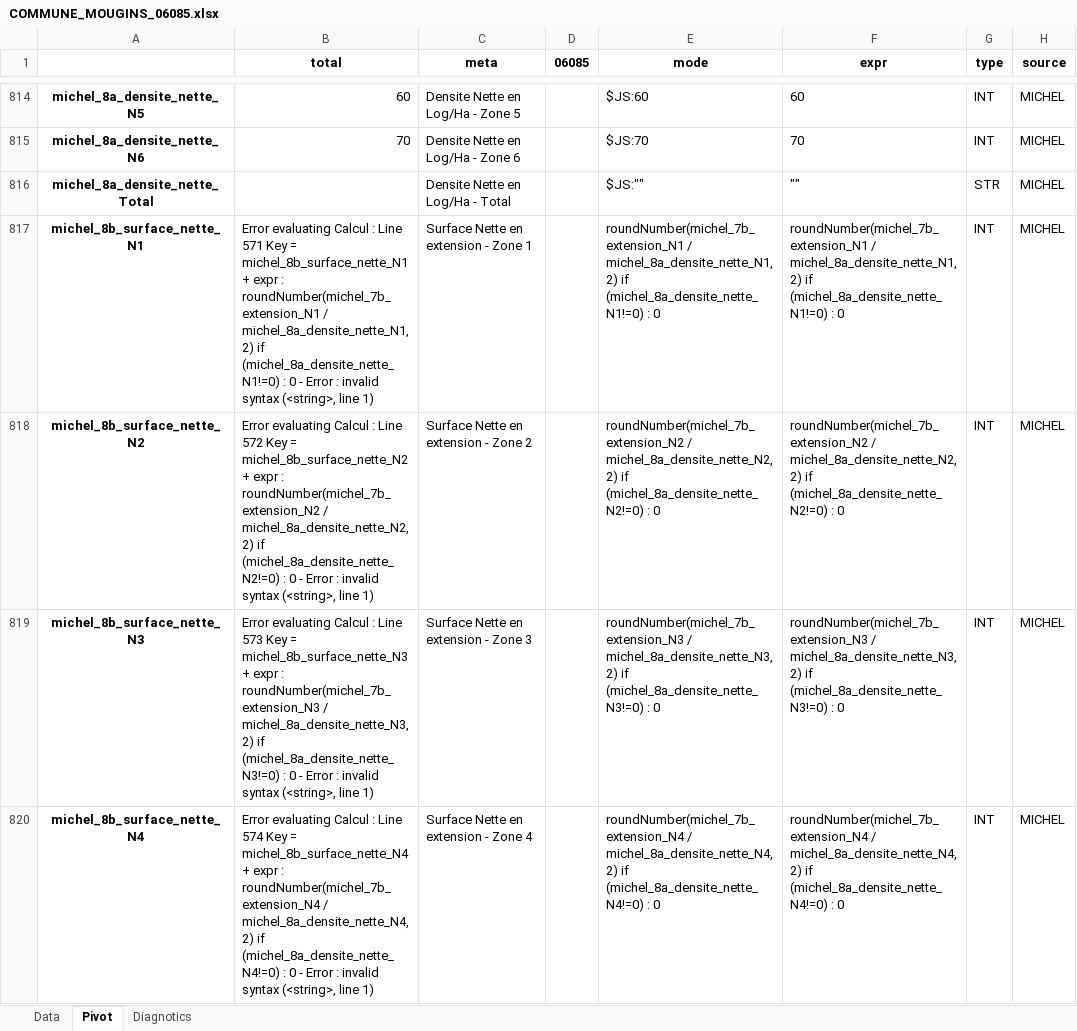
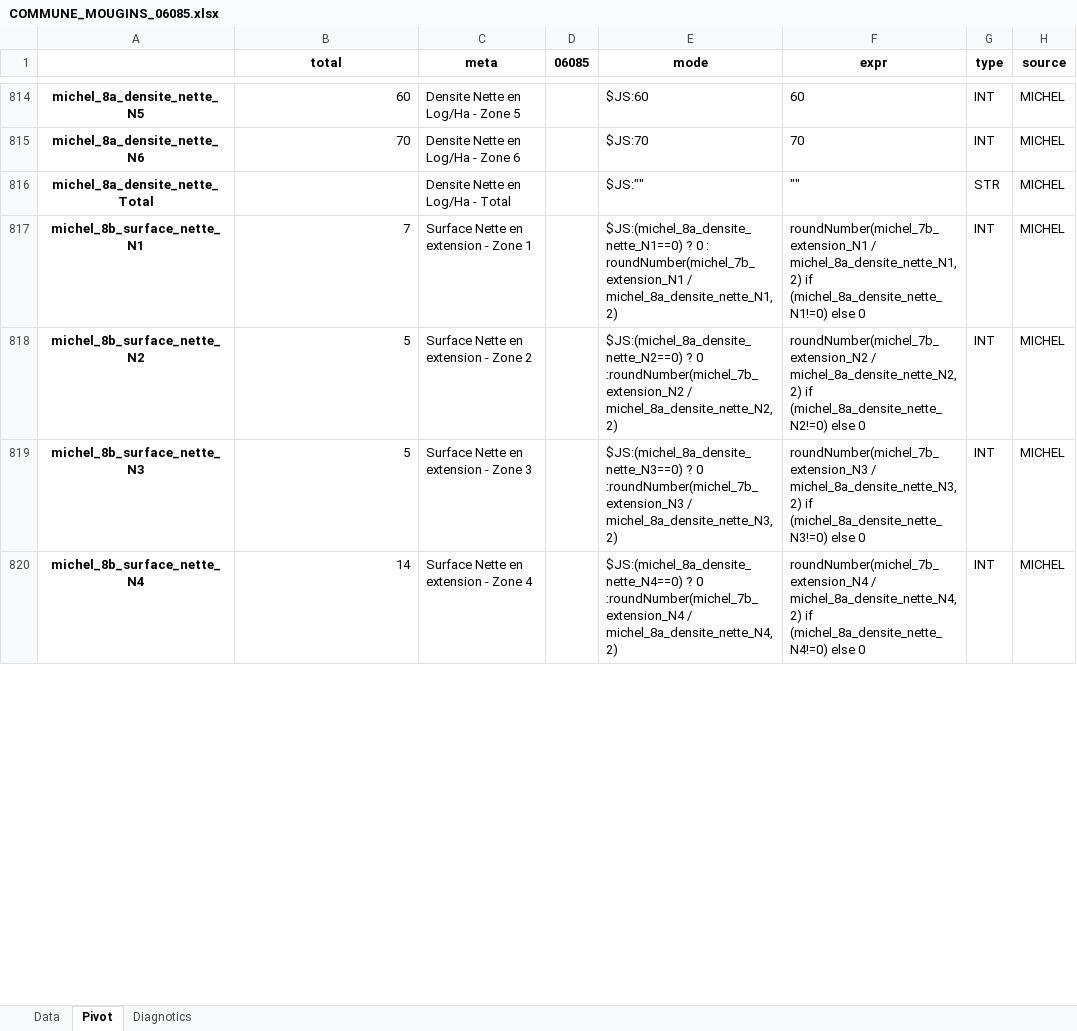
Before and after one commit to bheuse/ConsommationFonciere, an Excel workbook: output/COMMUNE_MOUGINS_06085.xlsx, sheet Pivot, drawn as a sheet; only a part is shown, gaps mark what is left out; values as stored, in another font and other column widths than the file's, no borders; 1 other sheet too large or unreadable and not compared; the diff covers the shown part only; the diff names each change by its address in the sheet, - before the commit and + after, or states it on an @@ line.

```diff
--- a/output/COMMUNE_MOUGINS_06085.xlsx (sheet Pivot)
+++ b/output/COMMUNE_MOUGINS_06085.xlsx (sheet Pivot)
-B817 (total): Error evaluating Calcul : Line 571 Key = michel_8b_surface_nette_N1 + expr : roundNumber(michel_7b_extension_N1 / michel_8a_densite_nette_N1,2) if (michel_8a_densite_nette_N1!=0) : 0 - Error : invalid syntax (<string>, line 1)
+B817 (total): 7
-E817 (mode): roundNumber(michel_7b_extension_N1 / michel_8a_densite_nette_N1,2) if (michel_8a_densite_nette_N1!=0) : 0
+E817 (mode): $JS:(michel_8a_densite_nette_N1==0) ? 0 : roundNumber(michel_7b_extension_N1 / michel_8a_densite_nette_N1,2)
-F817 (expr): …if (michel_8a_densite_nette_N1!=0) : 0
+F817 (expr): …if (michel_8a_densite_nette_N1!=0) else 0
-B818 (total): Error evaluating Calcul : Line 572 Key = michel_8b_surface_nette_N2 + expr : roundNumber(michel_7b_extension_N2 / michel_8a_densite_nette_N2,2) if (michel_8a_densite_nette_N2!=0) : 0 - Error : invalid syntax (<string>, line 1)
+B818 (total): 5
-E818 (mode): roundNumber(michel_7b_extension_N2 / michel_8a_densite_nette_N2,2) if (michel_8a_densite_nette_N2!=0) : 0
+E818 (mode): $JS:(michel_8a_densite_nette_N2==0) ? 0 :roundNumber(michel_7b_extension_N2 / michel_8a_densite_nette_N2,2)
-F818 (expr): …if (michel_8a_densite_nette_N2!=0) : 0
+F818 (expr): …if (michel_8a_densite_nette_N2!=0) else 0
-B819 (total): Error evaluating Calcul : Line 573 Key = michel_8b_surface_nette_N3 + expr : roundNumber(michel_7b_extension_N3 / michel_8a_densite_nette_N3,2) if (michel_8a_densite_nette_N3!=0) : 0 - Error : invalid syntax (<string>, line 1)
+B819 (total): 5
-E819 (mode): roundNumber(michel_7b_extension_N3 / michel_8a_densite_nette_N3,2) if (michel_8a_densite_nette_N3!=0) : 0
+E819 (mode): $JS:(michel_8a_densite_nette_N3==0) ? 0 :roundNumber(michel_7b_extension_N3 / michel_8a_densite_nette_N3,2)
-F819 (expr): …if (michel_8a_densite_nette_N3!=0) : 0
+F819 (expr): …if (michel_8a_densite_nette_N3!=0) else 0
-B820 (total): Error evaluating Calcul : Line 574 Key = michel_8b_surface_nette_N4 + expr : roundNumber(michel_7b_extension_N4 / michel_8a_densite_nette_N4,2) if (michel_8a_densite_nette_N4!=0) : 0 - Error : invalid syntax (<string>, line 1)
+B820 (total): 14
-E820 (mode): roundNumber(michel_7b_extension_N4 / michel_8a_densite_nette_N4,2) if (michel_8a_densite_nette_N4!=0) : 0
+E820 (mode): $JS:(michel_8a_densite_nette_N4==0) ? 0 :roundNumber(michel_7b_extension_N4 / michel_8a_densite_nette_N4,2)
-F820 (expr): …if (michel_8a_densite_nette_N4!=0) : 0
+F820 (expr): …if (michel_8a_densite_nette_N4!=0) else 0
```
Also changed, not shown: 51 edited cells elsewhere in this sheet, 2 other files.
